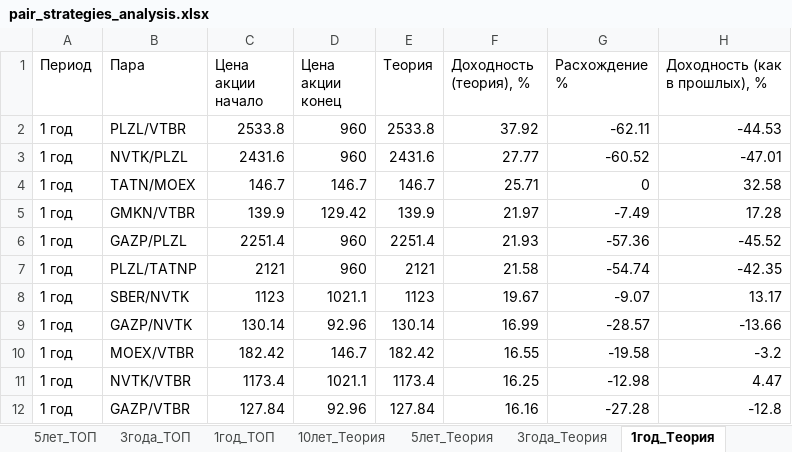
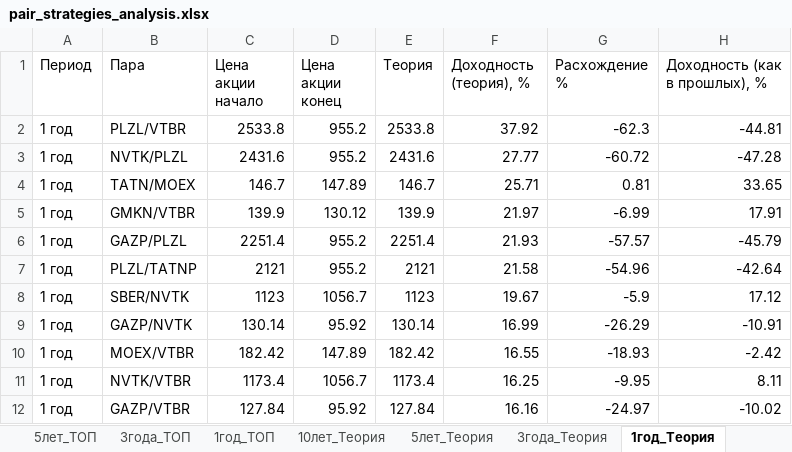
Before and after one commit to gadotkach/pairs-trading, an Excel workbook: pair_strategies_analysis.xlsx, sheet 1год_Теория, drawn as a sheet; only a part is shown; values as stored, in another font and other column widths than the file's, no borders; the diff covers the shown part only; the diff names each change by its address in the sheet, - before the commit and + after, or states it on an @@ line.

```diff
--- a/pair_strategies_analysis.xlsx (sheet 1год_Теория)
+++ b/pair_strategies_analysis.xlsx (sheet 1год_Теория)
-D2:D3 (Цена акции конец): 960
+D2:D3 (Цена акции конец): 955.2
-G2 (Расхождение %): -62.11
+G2 (Расхождение %): -62.3
-H2 (Доходность (как в прошлых), %): -44.53
+H2 (Доходность (как в прошлых), %): -44.81
-G3 (Расхождение %): -60.52
+G3 (Расхождение %): -60.72
-H3 (Доходность (как в прошлых), %): -47.01
+H3 (Доходность (как в прошлых), %): -47.28
-D4 (Цена акции конец): 146.7
+D4 (Цена акции конец): 147.89
-G4 (Расхождение %): 0
+G4 (Расхождение %): 0.81
-H4 (Доходность (как в прошлых), %): 32.58
+H4 (Доходность (как в прошлых), %): 33.65
-D5 (Цена акции конец): 129.42
+D5 (Цена акции конец): 130.12
-G5 (Расхождение %): -7.49
+G5 (Расхождение %): -6.99
-H5 (Доходность (как в прошлых), %): 17.28
+H5 (Доходность (как в прошлых), %): 17.91
-D6:D7 (Цена акции конец): 960
+D6:D7 (Цена акции конец): 955.2
-G6 (Расхождение %): -57.36
+G6 (Расхождение %): -57.57
-H6 (Доходность (как в прошлых), %): -45.52
+H6 (Доходность (как в прошлых), %): -45.79
-G7 (Расхождение %): -54.74
+G7 (Расхождение %): -54.96
-H7 (Доходность (как в прошлых), %): -42.35
+H7 (Доходность (как в прошлых), %): -42.64
-D8 (Цена акции конец): 1021.1
+D8 (Цена акции конец): 1056.7
-G8 (Расхождение %): -9.07
+G8 (Расхождение %): -5.9
-H8 (Доходность (как в прошлых), %): 13.17
+H8 (Доходность (как в прошлых), %): 17.12
-D9 (Цена акции конец): 92.96
+D9 (Цена акции конец): 95.92
-G9 (Расхождение %): -28.57
+G9 (Расхождение %): -26.29
-H9 (Доходность (как в прошлых), %): -13.66
+H9 (Доходность (как в прошлых), %): -10.91
-D10 (Цена акции конец): 146.7
+D10 (Цена акции конец): 147.89
-G10 (Расхождение %): -19.58
+G10 (Расхождение %): -18.93
-H10 (Доходность (как в прошлых), %): -3.2
+H10 (Доходность (как в прошлых), %): -2.42
-D11 (Цена акции конец): 1021.1
+D11 (Цена акции конец): 1056.7
-G11 (Расхождение %): -12.98
+G11 (Расхождение %): -9.95
-H11 (Доходность (как в прошлых), %): 4.47
+H11 (Доходность (как в прошлых), %): 8.11
-D12 (Цена акции конец): 92.96
+D12 (Цена акции конец): 95.92
-G12 (Расхождение %): -27.28
+G12 (Расхождение %): -24.97
-H12 (Доходность (как в прошлых), %): -12.8
+H12 (Доходность (как в прошлых), %): -10.02
```
Also changed, not shown: 201 edited cells elsewhere in this sheet, sheet 5лет_Теория, sheet 10лет_Теория, sheet 3года_Теория, sheet 3года_ТОП, sheet 10лет_ТОП, sheet 5лет_ТОП, 1 more sheet, 14 other files.
